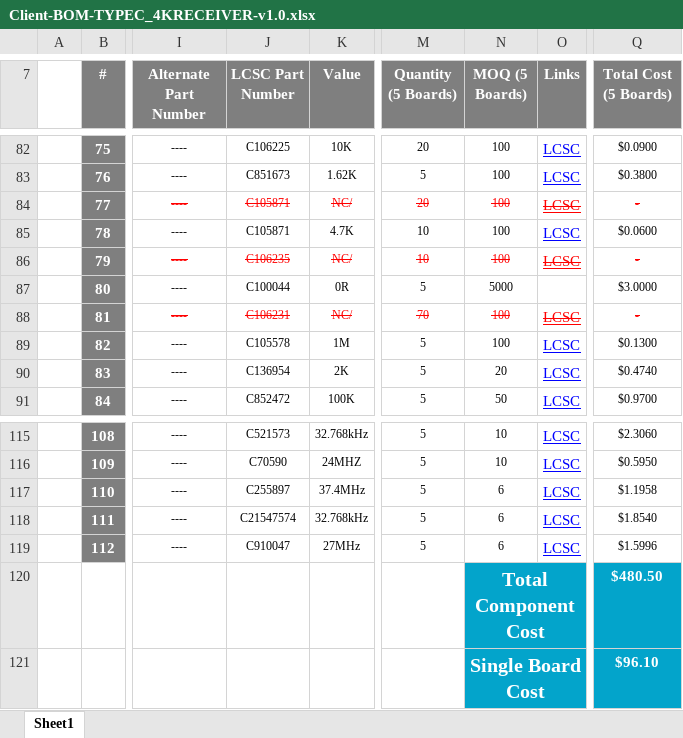
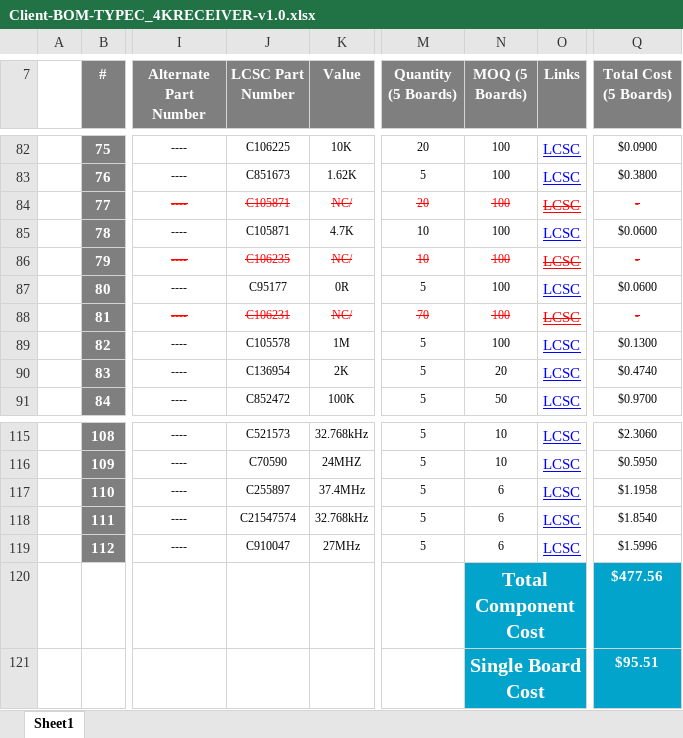
Before and after one commit to eSpark-Backup/aaron-sushin-sky-wireless-hdmi-hw, an Excel workbook: TYPE-C_4K_RECEIVER/Design-Files/BOM/Client-BOM-TYPEC_4KRECEIVER-v1.0.xlsx, sheet Sheet1, drawn as a sheet; only a part is shown, gaps mark what is left out; values as stored, in another font and other column widths than the file's, no borders; the diff names each change by its address in the sheet, - before the commit and + after, or states it on an @@ line.

```diff
--- a/TYPE-C_4K_RECEIVER/Design-Files/BOM/Client-BOM-TYPEC_4KRECEIVER-v1.0.xlsx (sheet Sheet1)
+++ b/TYPE-C_4K_RECEIVER/Design-Files/BOM/Client-BOM-TYPEC_4KRECEIVER-v1.0.xlsx (sheet Sheet1)
-J87 (LCSC Part Number): C100044
+J87 (LCSC Part Number): C95177
-N87 (MOQ (5 Boards)): 5000
+N87 (MOQ (5 Boards)): 100
-O87 (Links): (empty)
+O87 (Links): LCSC
-Q87 (Total Cost (5 Boards)): $3.0000
+Q87 (Total Cost (5 Boards)): $0.0600
-Q120 (Total Cost (5 Boards)): $480.50
+Q120 (Total Cost (5 Boards)): $477.56
-Q121 (Total Cost (5 Boards)): $96.10
+Q121 (Total Cost (5 Boards)): $95.51
```
Also changed, not shown: TYPE-C_4K_TRANSMITTER/Design-Files/BOM/Client-BOM-TYPEC_4KTransmitter-v1.0.xlsx.
